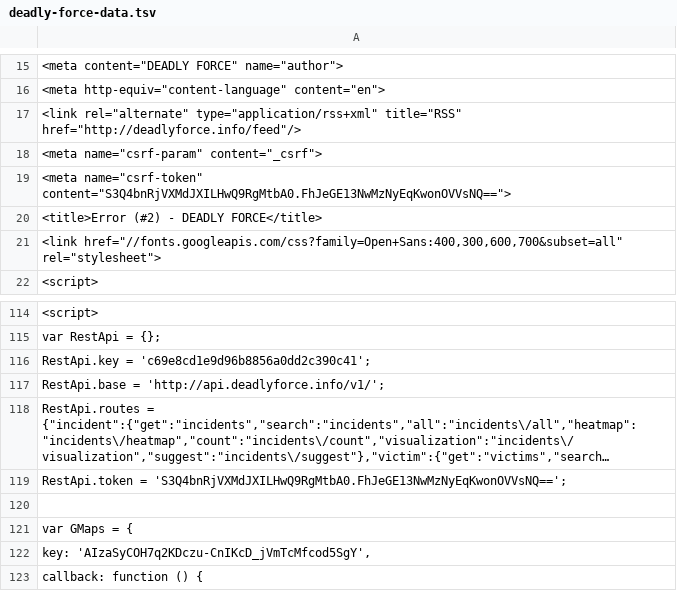
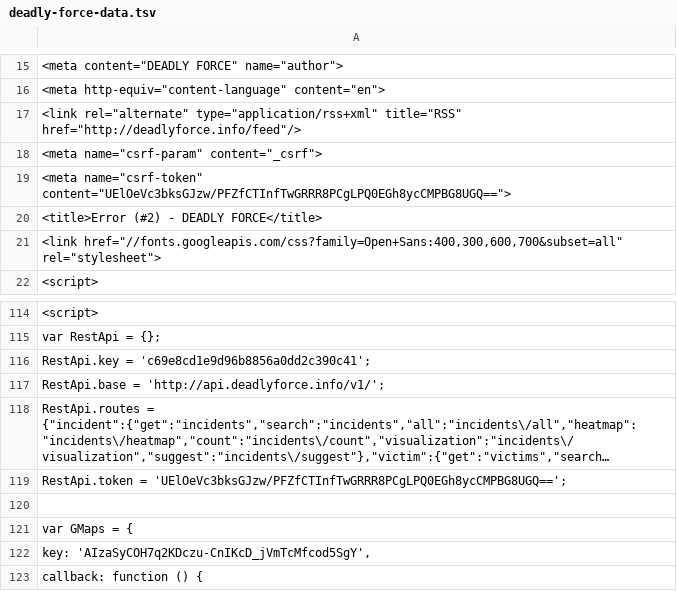
Before and after one commit to deadly-force/US-Police-Killings-Database, a TSV file: deadly-force-data.tsv, drawn as a sheet; only a part is shown, gaps mark what is left out; long unchanged cells end in …; the diff names each change by its address in the sheet, - before the commit and + after, or states it on an @@ line.

```diff
--- a/deadly-force-data.tsv
+++ b/deadly-force-data.tsv
-A19: <meta name="csrf-token" content="S3Q4bnRjVXMdJXILHwQ9RgMtbA0.FhJeGE13NwMzNyEqKwonOVVsNQ==">
+A19: <meta name="csrf-token" content="UElOeVc3bksGJzw/PFZfCTInfTwGRRR8PCgLPQ0EGh8ycCMPBG8UGQ==">
-A119: RestApi.token = 'S3Q4bnRjVXMdJXILHwQ9RgMtbA0.FhJeGE13NwMzNyEqKwonOVVsNQ==';
+A119: RestApi.token = 'UElOeVc3bksGJzw/PFZfCTInfTwGRRR8PCgLPQ0EGh8ycCMPBG8UGQ==';
```
Also changed, not shown: deadly-force-data.csv, 2 other files.
